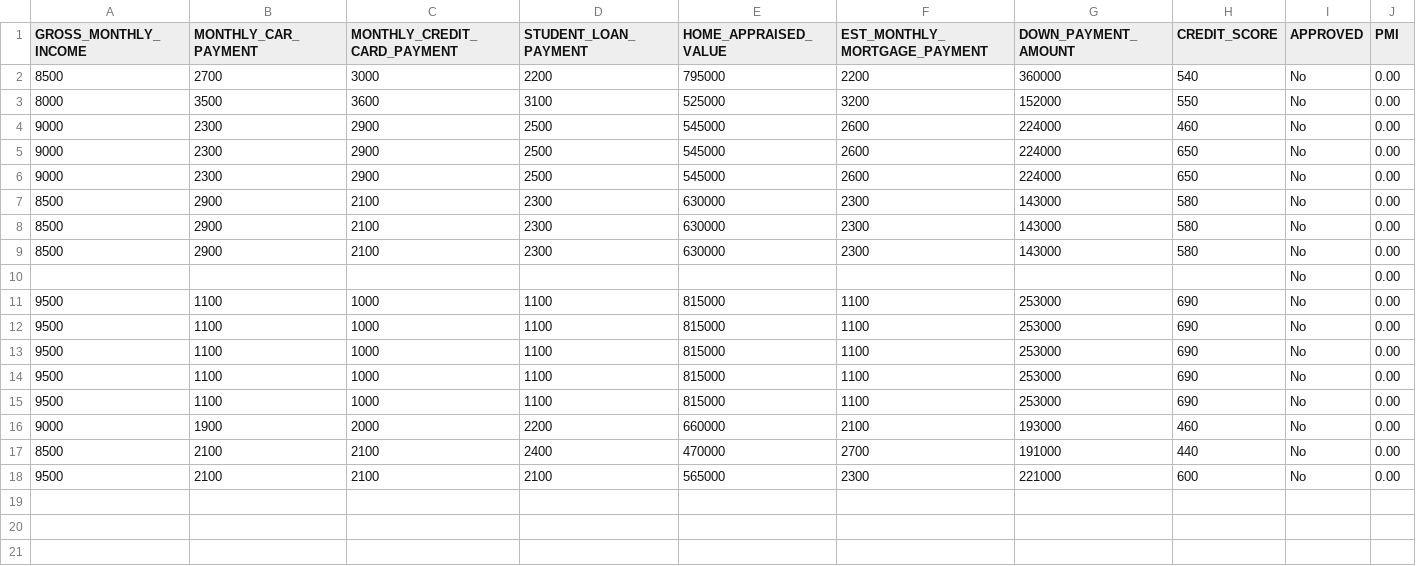
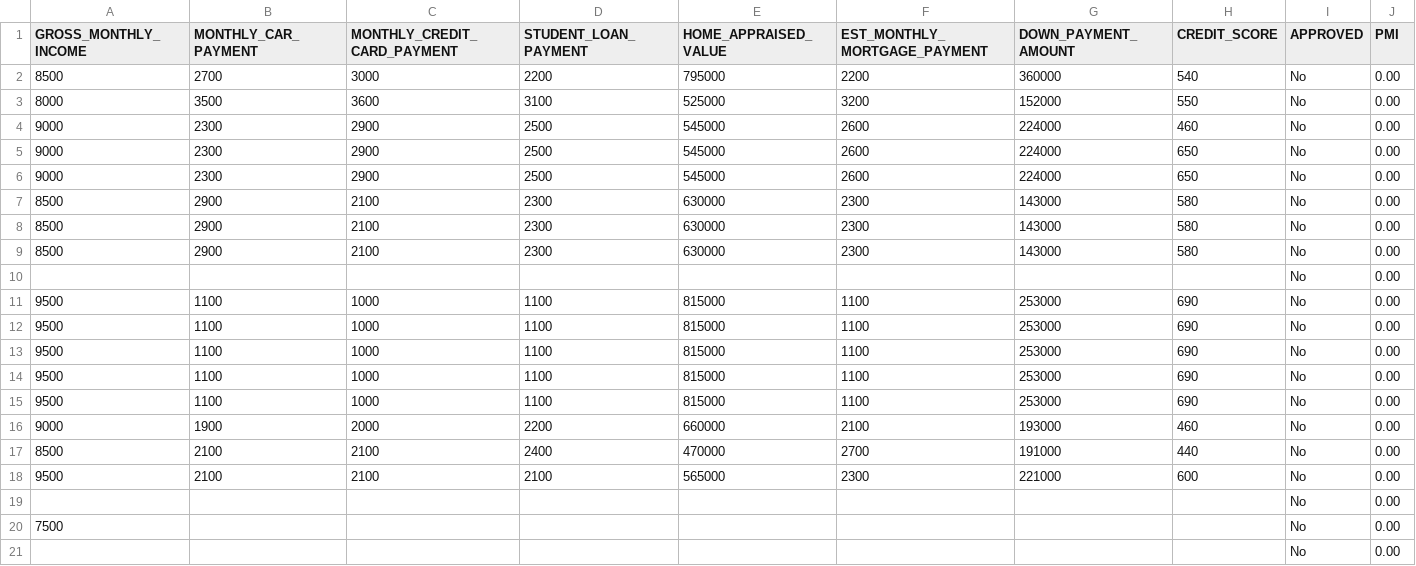
Before and after one commit to TrexKalp/HomeFit-HackUTD-2023, a CSV file: backend/routes/eligibility_data.csv, drawn as a sheet.

```diff
--- a/backend/routes/eligibility_data.csv
+++ b/backend/routes/eligibility_data.csv
@@ -18 +18,4 @@ GROSS_MONTHLY_INCOME,MONTHLY_CAR_PAYMENT,MONTHLY_CREDIT_CARD_PAYMENT,STUDENT_LOA
 9500,2100,2100,2100,565000,2300,221000,600,No,0.00
+,,,,,,,,No,0.00
+7500,,,,,,,,No,0.00
+,,,,,,,,No,0.00
```
Also changed, not shown: 1 other file.
